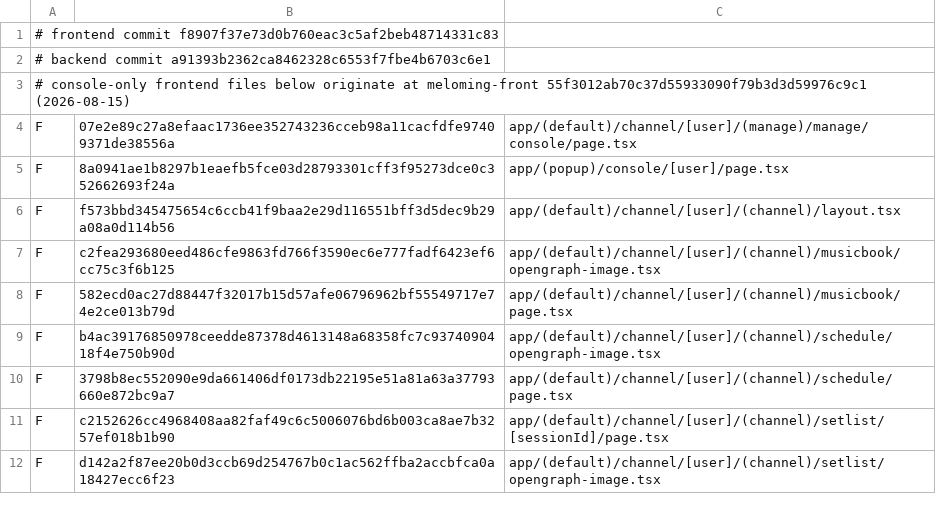
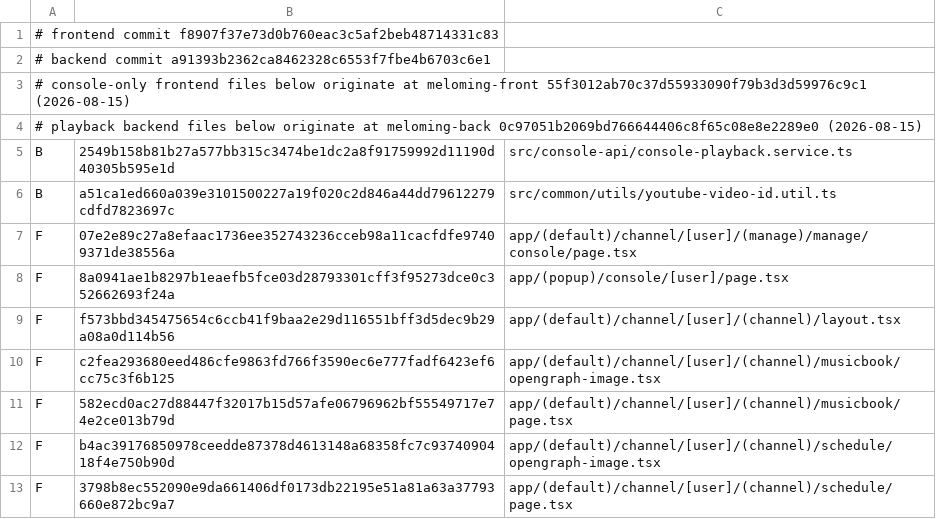
Before and after one commit to h66rogi/rogichat, a TSV file: docs/meloming-source-manifest.tsv, drawn as a sheet; only a part is shown; the shorter side is filled out with more unchanged rows; the diff names each change by its address in the sheet, - before the commit and + after, or states it on an @@ line.

Commit message:
Port Meloming signed video gateway and cache callback

```diff
--- a/docs/meloming-source-manifest.tsv
+++ b/docs/meloming-source-manifest.tsv
+row 4: # playback backend files below originate at meloming-back 0c97051b2069bd766644406c8f65c08e8e2289e0 (2026-08-15)
+row 5: B | 2549b158b81b27a577bb315c3474be1dc2a8f91759992d11190d40305b595e1d | src/console-api/console-playback.service.ts
+row 6: B | a51ca1ed660a039e3101500227a19f020c2d846a44dd79612279cdfd7823697c | src/common/utils/youtube-video-id.util.ts
```
Also changed, not shown: 46 other files.
